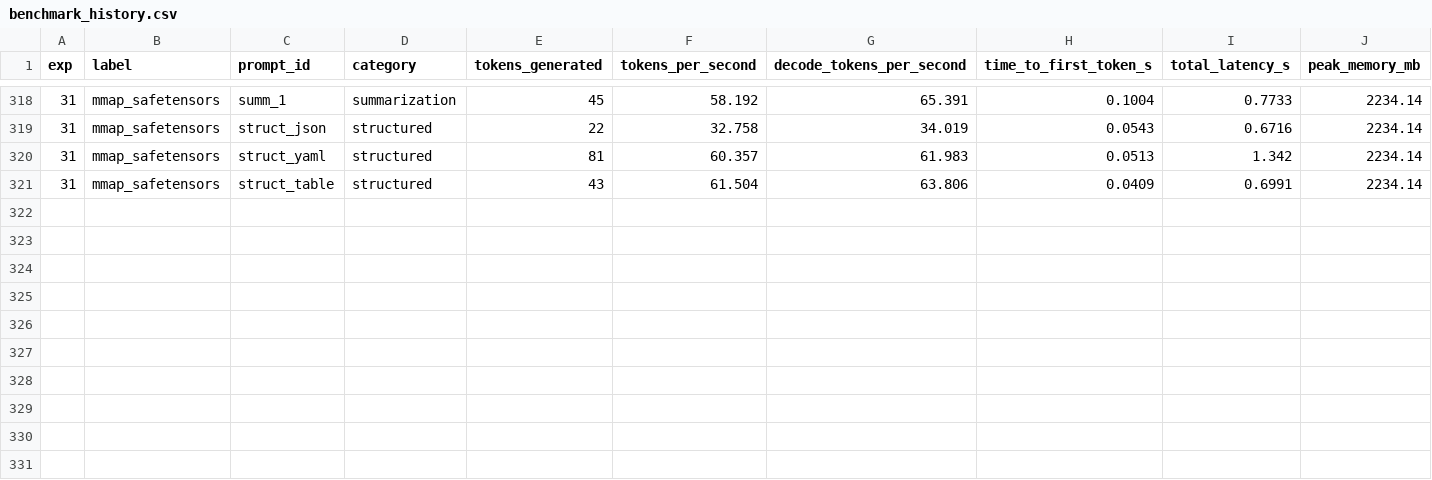
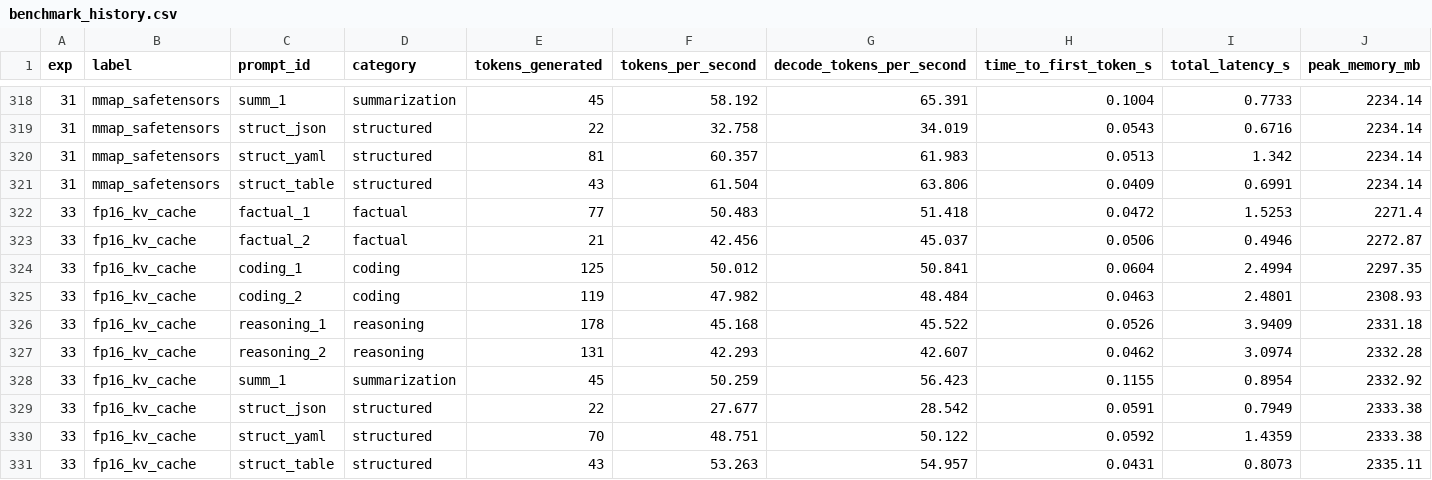
Before and after one commit to mauriciotorres-ds/flash-moe, a CSV file: inference-research/results/benchmark_history.csv, drawn as a sheet; only a part is shown, gaps mark what is left out; rows hold the shown columns only; the diff names each change by its address in the sheet, - before the commit and + after, or states it on an @@ line.

Commit message:
exp033: fp16 KV cache, fp32 compute 45.834 tok/s — discard

```diff
--- a/inference-research/results/benchmark_history.csv
+++ b/inference-research/results/benchmark_history.csv
+row 322: 33 | fp16_kv_cache | factual_1 | factual | 77 | 50.483 | 51.418 | 0.0472 | 1.5253 | 2271.4
+row 323: 33 | fp16_kv_cache | factual_2 | factual | 21 | 42.456 | 45.037 | 0.0506 | 0.4946 | 2272.87
+row 324: 33 | fp16_kv_cache | coding_1 | coding | 125 | 50.012 | 50.841 | 0.0604 | 2.4994 | 2297.35
+row 325: 33 | fp16_kv_cache | coding_2 | coding | 119 | 47.982 | 48.484 | 0.0463 | 2.4801 | 2308.93
+row 326: 33 | fp16_kv_cache | reasoning_1 | reasoning | 178 | 45.168 | 45.522 | 0.0526 | 3.9409 | 2331.18
+row 327: 33 | fp16_kv_cache | reasoning_2 | reasoning | 131 | 42.293 | 42.607 | 0.0462 | 3.0974 | 2332.28
+row 328: 33 | fp16_kv_cache | summ_1 | summarization | 45 | 50.259 | 56.423 | 0.1155 | 0.8954 | 2332.92
+row 329: 33 | fp16_kv_cache | struct_json | structured | 22 | 27.677 | 28.542 | 0.0591 | 0.7949 | 2333.38
+row 330: 33 | fp16_kv_cache | struct_yaml | structured | 70 | 48.751 | 50.122 | 0.0592 | 1.4359 | 2333.38
+row 331: 33 | fp16_kv_cache | struct_table | structured | 43 | 53.263 | 54.957 | 0.0431 | 0.8073 | 2335.11
```
Also changed, not shown: inference-research/results/experiments.csv, 3 other files.
